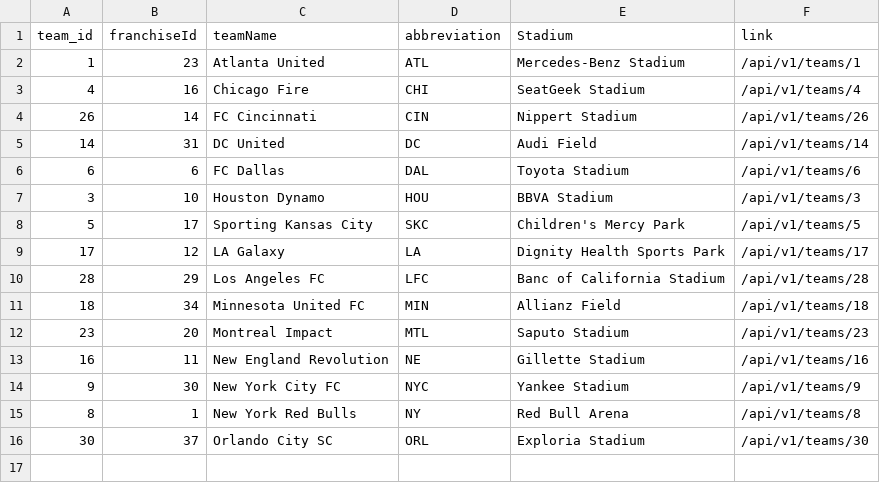
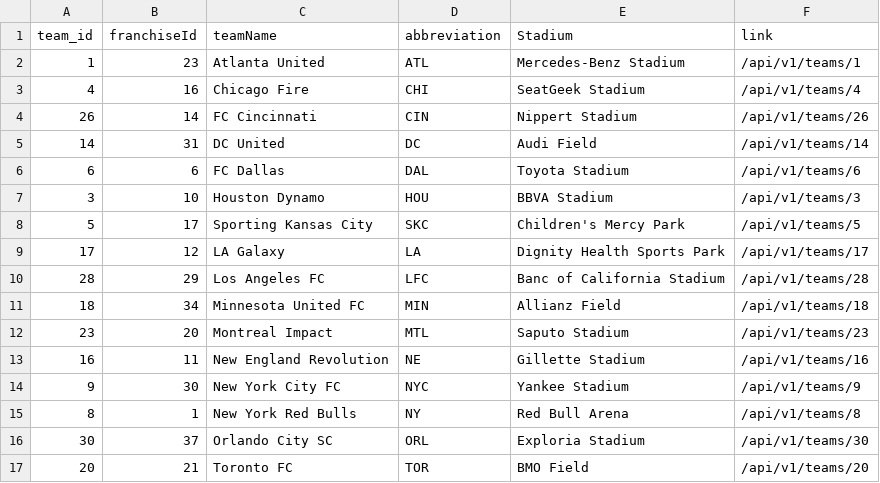
Before and after one commit to turingschool-examples/futbol, a CSV file: dummy_data/dummy_teams.csv, drawn as a sheet.

Commit message:
Added team id 20 to file

```diff
--- a/dummy_data/dummy_teams.csv
+++ b/dummy_data/dummy_teams.csv
@@ -16 +16,2 @@ team_id,franchiseId,teamName,abbreviation,Stadium,link
 30,37,Orlando City SC,ORL,Exploria Stadium,/api/v1/teams/30
+20,21,Toronto FC,TOR,BMO Field,/api/v1/teams/20
```
